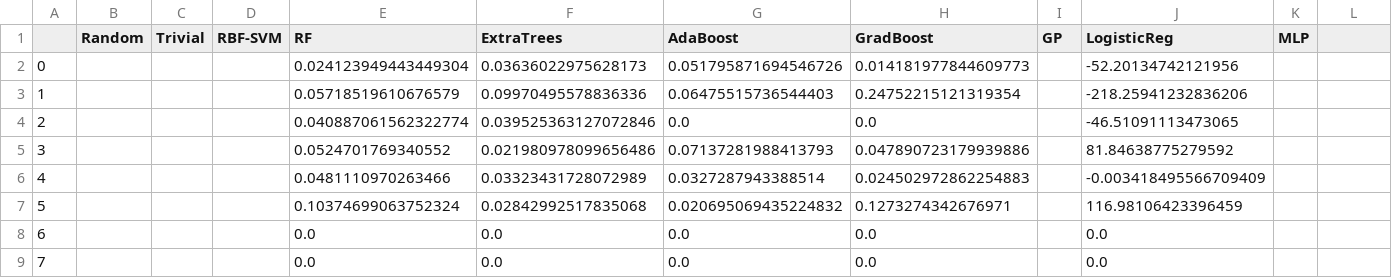
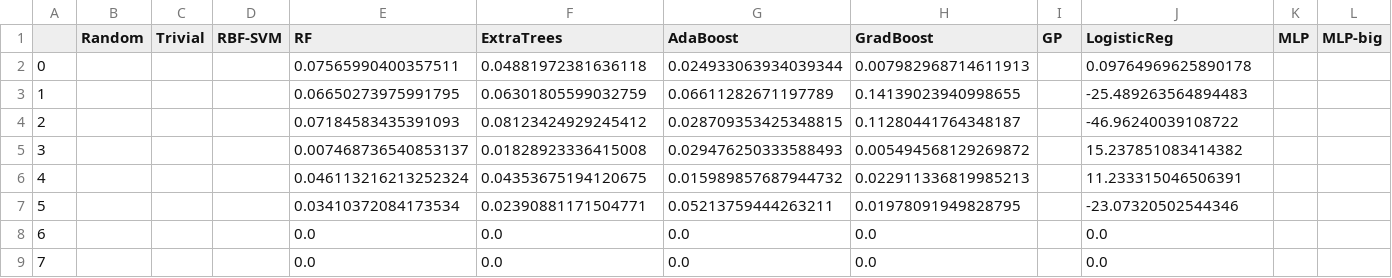
Before and after one commit to bkrosenz/ml4ils, a CSV file: results/ms_pipeline/theta0.01-short/wag_lg/results.wag_lg.classify.features.csv, drawn as a sheet; only a part is shown; the diff covers the shown part only.

```diff
--- a/results/ms_pipeline/theta0.01-short/wag_lg/results.wag_lg.classify.features.csv
+++ b/results/ms_pipeline/theta0.01-short/wag_lg/results.wag_lg.classify.features.csv
@@ -1,7 +1,7 @@
-,Random,Trivial,RBF-SVM,RF,ExtraTrees,AdaBoost,GradBoost,GP,LogisticReg,MLP
-0,,,,0.024123949443449304,0.03636022975628173,0.051795871694546726,0.014181977844609773,,-52.20134742121956,
-1,,,,0.05718519610676579,0.09970495578836336,0.06475515736544403,0.24752215121319354,,-218.25941232836206,
-2,,,,0.040887061562322774,0.039525363127072846,0.0,0.0,,-46.51091113473065,
-3,,,,0.0524701769340552,0.021980978099656486,0.07137281988413793,0.047890723179939886,,81.84638775279592,
-4,,,,0.0481110970263466,0.03323431728072989,0.0327287943388514,0.024502972862254883,,-0.003418495566709409,
-5,,,,0.10374699063752324,0.02842992517835068,0.020695069435224832,0.1273274342676971,,116.98106423396459,
+,Random,Trivial,RBF-SVM,RF,ExtraTrees,AdaBoost,GradBoost,GP,LogisticReg,MLP,MLP-big
+0,,,,0.07565990400357511,0.04881972381636118,0.024933063934039344,0.007982968714611913,,0.09764969625890178,,
+1,,,,0.06650273975991795,0.06301805599032759,0.06611282671197789,0.14139023940998655,,-25.489263564894483,,
+2,,,,0.07184583435391093,0.08123424929245412,0.028709353425348815,0.11280441764348187,,-46.96240039108722,,
+3,,,,0.007468736540853137,0.01828923336415008,0.029476250333588493,0.005494568129269872,,15.237851083414382,,
+4,,,,0.046113216213252324,0.04353675194120675,0.015989857687944732,0.022911336819985213,,11.233315046506391,,
+5,,,,0.03410372084173534,0.02390881171504771,0.05213759444263211,0.01978091949828795,,-23.07320502544346,,
```
Also changed, not shown: 74 edited cells elsewhere in this file, results/ms_pipeline/theta0.01-short-2/wag_lg/results.wag_lg.classify.features.csv, results/ms_pipeline/theta0.01-short-2/wag_lg/results.wag_lg.regress.features.csv, 17 other files.
